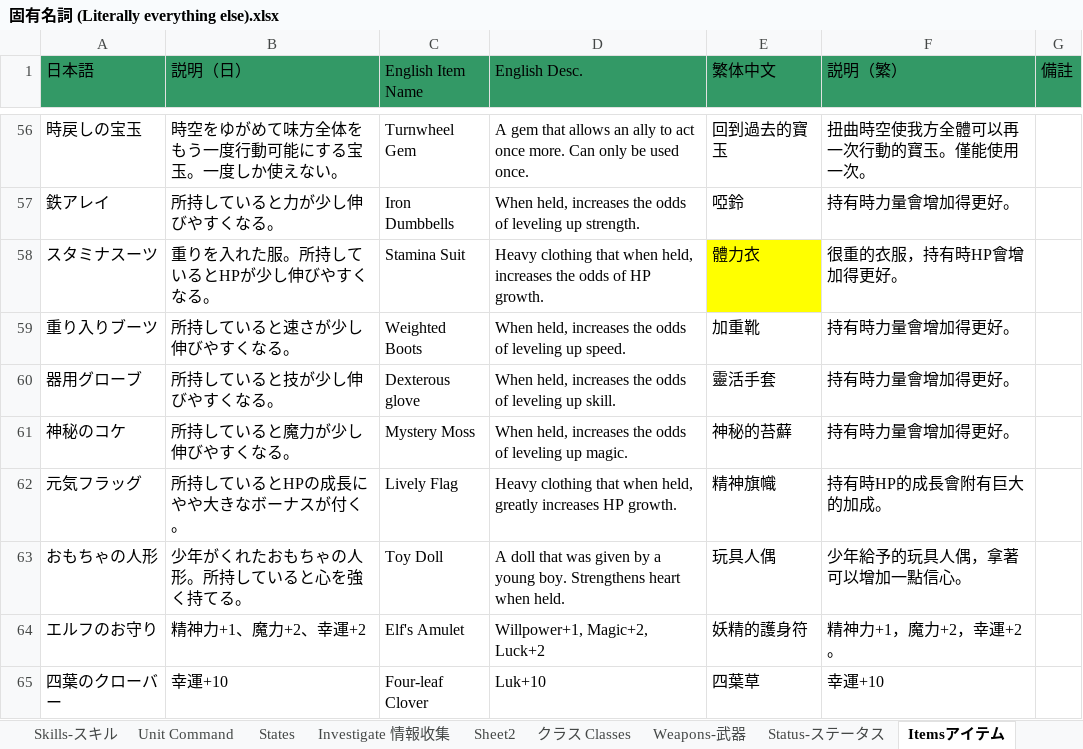
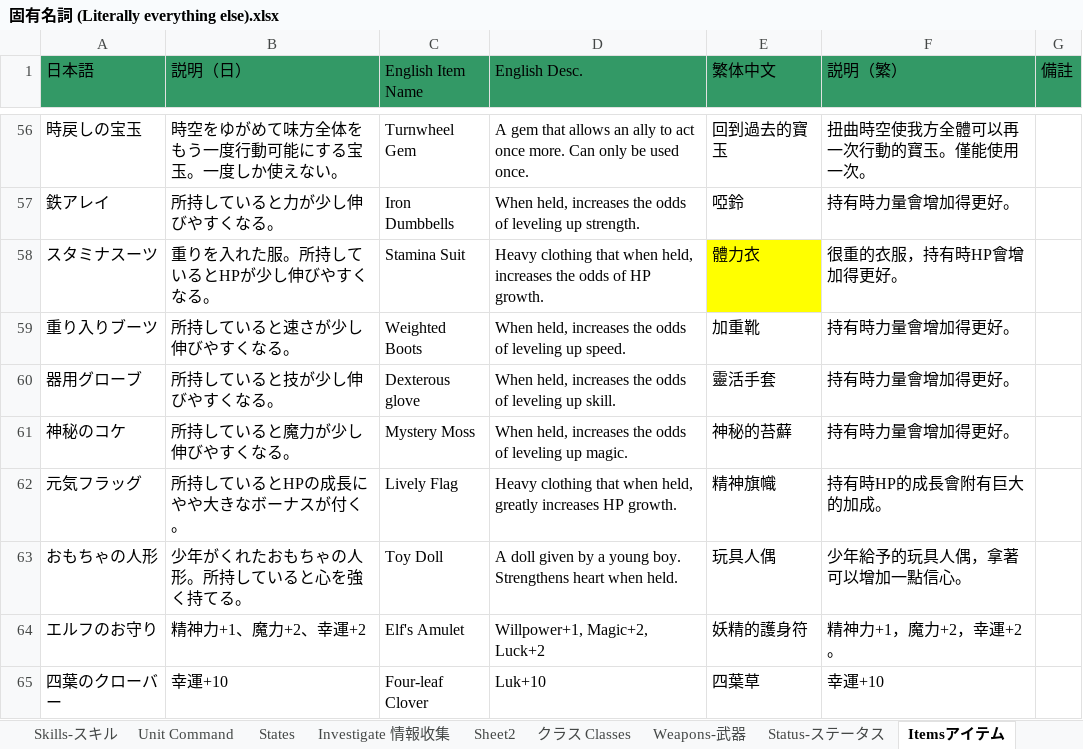
Before and after one commit to Giratena/Succubus-Senki-Translation-Project, an Excel workbook: 固有名詞 (Literally everything else).xlsx, sheet Itemsアイテム, drawn as a sheet; only a part is shown, gaps mark what is left out; values as stored, in another font and other column widths than the file's, no borders; the diff names each change by its address in the sheet, - before the commit and + after, or states it on an @@ line.

```diff
--- a/固有名詞 (Literally everything else).xlsx (sheet Itemsアイテム)
+++ b/固有名詞 (Literally everything else).xlsx (sheet Itemsアイテム)
-D63 (English Desc.): A doll that was given by…
+D63 (English Desc.): A doll given by…
```
Also changed, not shown: sheet Changelog, sheet names-名前, sheet Skills-スキル, 2 other files.
